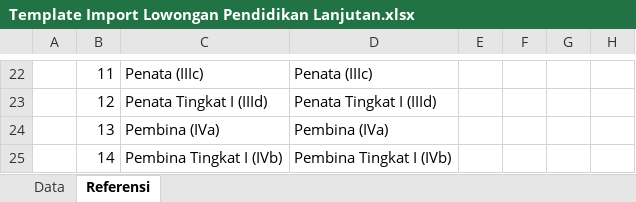
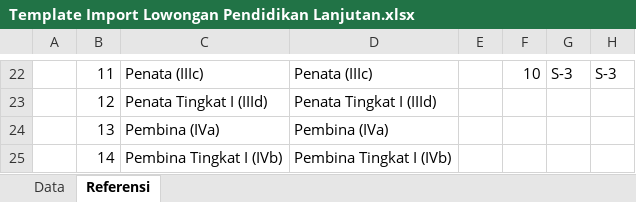
Before and after one commit to pepypeppep/blc, an Excel workbook: public/template/Template Import Lowongan Pendidikan Lanjutan.xlsx, sheet Referensi, drawn as a sheet; only a part is shown, gaps mark what is left out; values as stored, in another font and other column widths than the file's, no borders; the diff covers the shown part only; the diff names each change by its address in the sheet, - before the commit and + after, or states it on an @@ line.

```diff
--- a/public/template/Template Import Lowongan Pendidikan Lanjutan.xlsx (sheet Referensi)
+++ b/public/template/Template Import Lowongan Pendidikan Lanjutan.xlsx (sheet Referensi)
-F22: (empty)
+F22: 10
-G22: (empty)
+G22: S-3
-H22: (empty)
+H22: S-3
```
Also changed, not shown: 30 edited cells and cell formats elsewhere in this sheet, sheet Data, 4 other files.
